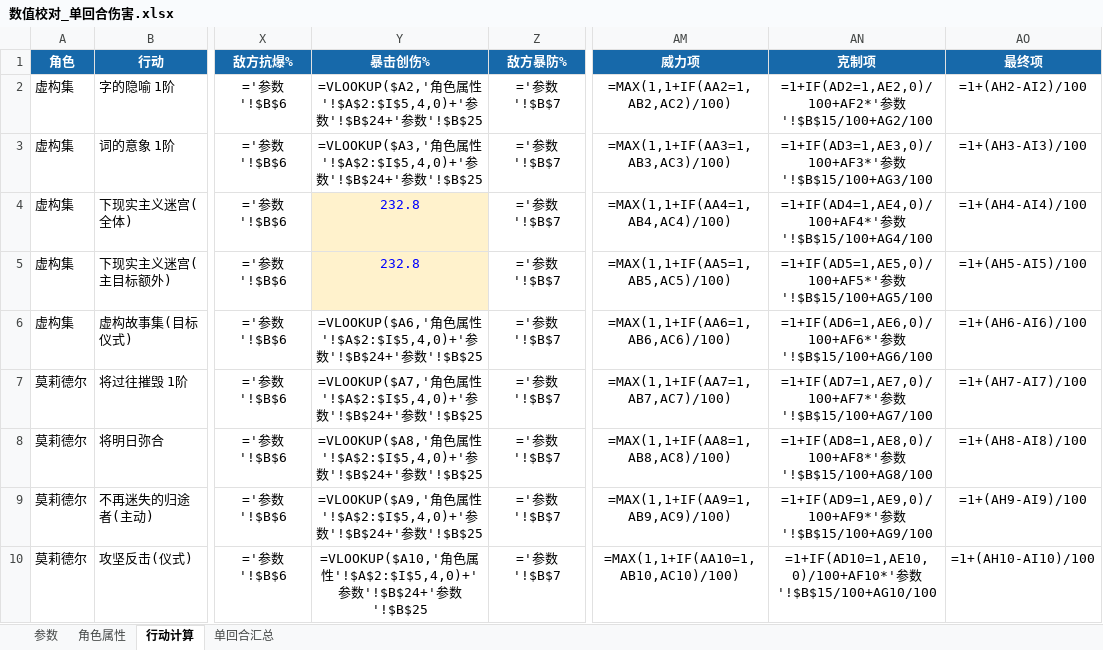
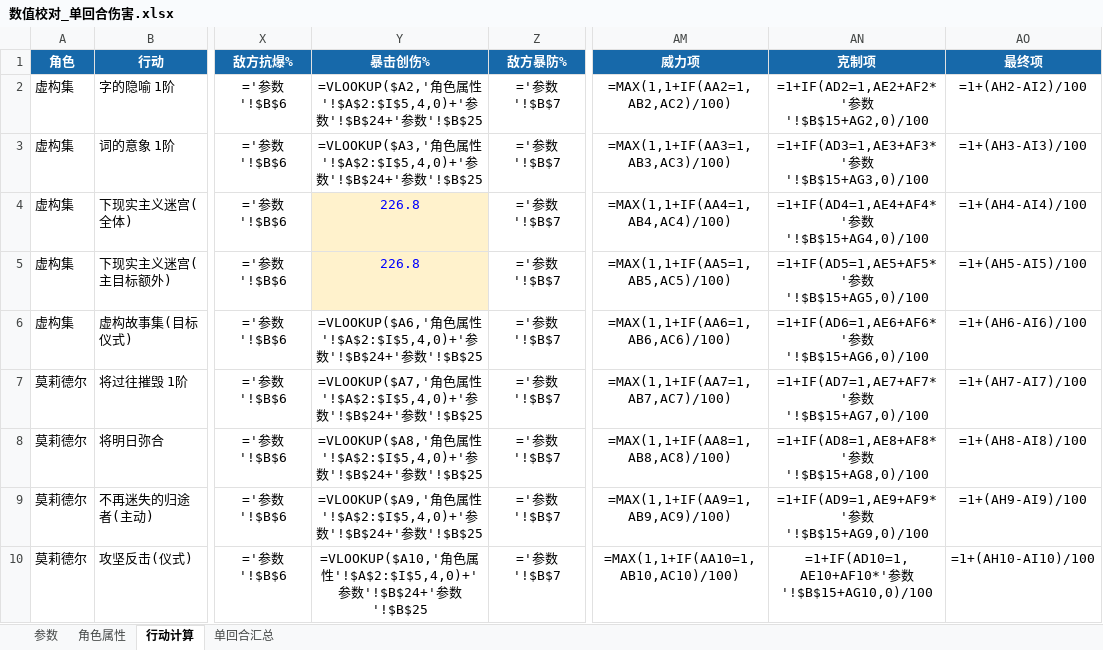
Before and after one commit to SSER66/1999muzhuang, an Excel workbook: 数值校对_单回合伤害.xlsx, sheet 行动计算, drawn as a sheet; only a part is shown, gaps mark what is left out; values as stored, in another font and other column widths than the file's, no borders; formulas without a stored value are shown as written; the diff covers the shown part only; the diff names each change by its address in the sheet, - before the commit and + after, or states it on an @@ line.

```diff
--- a/数值校对_单回合伤害.xlsx (sheet 行动计算)
+++ b/数值校对_单回合伤害.xlsx (sheet 行动计算)
-AN2 (克制项): =1+IF(AD2=1,AE2,0)/100+AF2*'参数'!$B$15/100+AG2/100
+AN2 (克制项): =1+IF(AD2=1,AE2+AF2*'参数'!$B$15+AG2,0)/100
-AN3 (克制项): =1+IF(AD3=1,AE3,0)/100+AF3*'参数'!$B$15/100+AG3/100
+AN3 (克制项): =1+IF(AD3=1,AE3+AF3*'参数'!$B$15+AG3,0)/100
-Y4:Y5 (暴击创伤%): 232.8
+Y4:Y5 (暴击创伤%): 226.8
-AN4 (克制项): =1+IF(AD4=1,AE4,0)/100+AF4*'参数'!$B$15/100+AG4/100
+AN4 (克制项): =1+IF(AD4=1,AE4+AF4*'参数'!$B$15+AG4,0)/100
-AN5 (克制项): =1+IF(AD5=1,AE5,0)/100+AF5*'参数'!$B$15/100+AG5/100
+AN5 (克制项): =1+IF(AD5=1,AE5+AF5*'参数'!$B$15+AG5,0)/100
-AN6 (克制项): =1+IF(AD6=1,AE6,0)/100+AF6*'参数'!$B$15/100+AG6/100
+AN6 (克制项): =1+IF(AD6=1,AE6+AF6*'参数'!$B$15+AG6,0)/100
-AN7 (克制项): =1+IF(AD7=1,AE7,0)/100+AF7*'参数'!$B$15/100+AG7/100
+AN7 (克制项): =1+IF(AD7=1,AE7+AF7*'参数'!$B$15+AG7,0)/100
-AN8 (克制项): =1+IF(AD8=1,AE8,0)/100+AF8*'参数'!$B$15/100+AG8/100
+AN8 (克制项): =1+IF(AD8=1,AE8+AF8*'参数'!$B$15+AG8,0)/100
-AN9 (克制项): =1+IF(AD9=1,AE9,0)/100+AF9*'参数'!$B$15/100+AG9/100
+AN9 (克制项): =1+IF(AD9=1,AE9+AF9*'参数'!$B$15+AG9,0)/100
-AN10 (克制项): =1+IF(AD10=1,AE10,0)/100+AF10*'参数'!$B$15/100+AG10/100
+AN10 (克制项): =1+IF(AD10=1,AE10+AF10*'参数'!$B$15+AG10,0)/100
```
Also changed, not shown: 9 edited cells elsewhere in this sheet, sheet 单回合汇总, sheet 参数, 4 other files.
